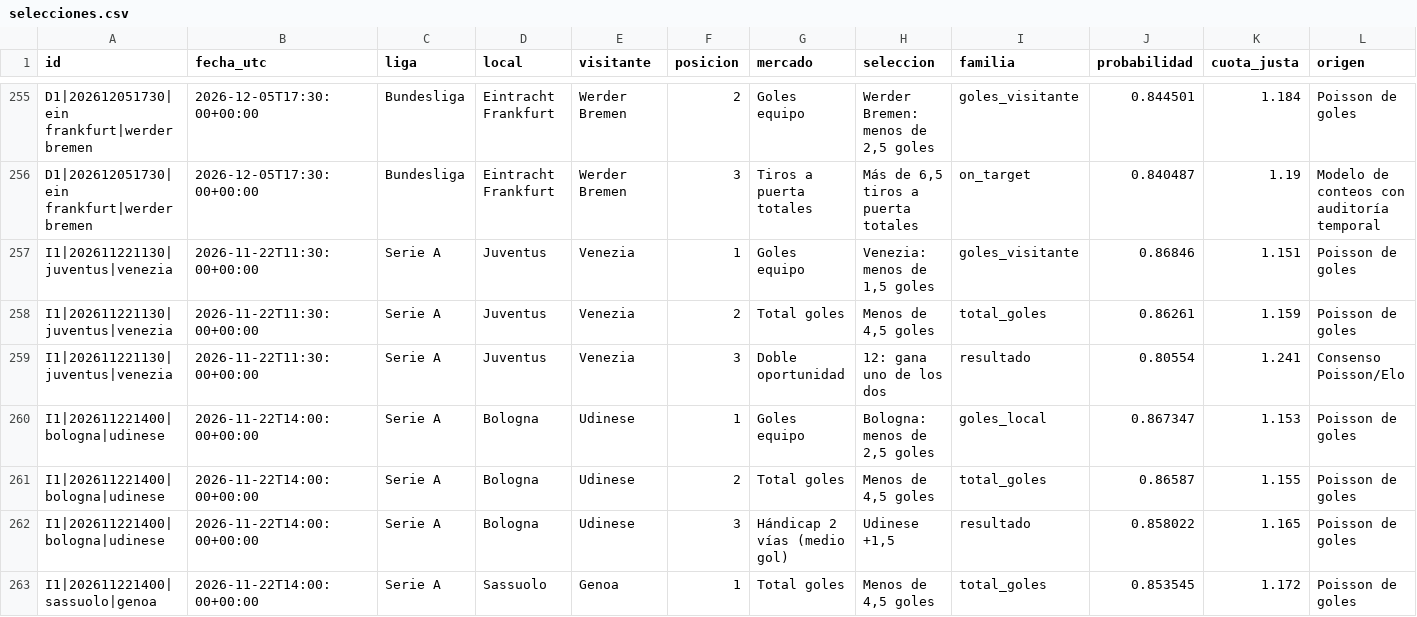
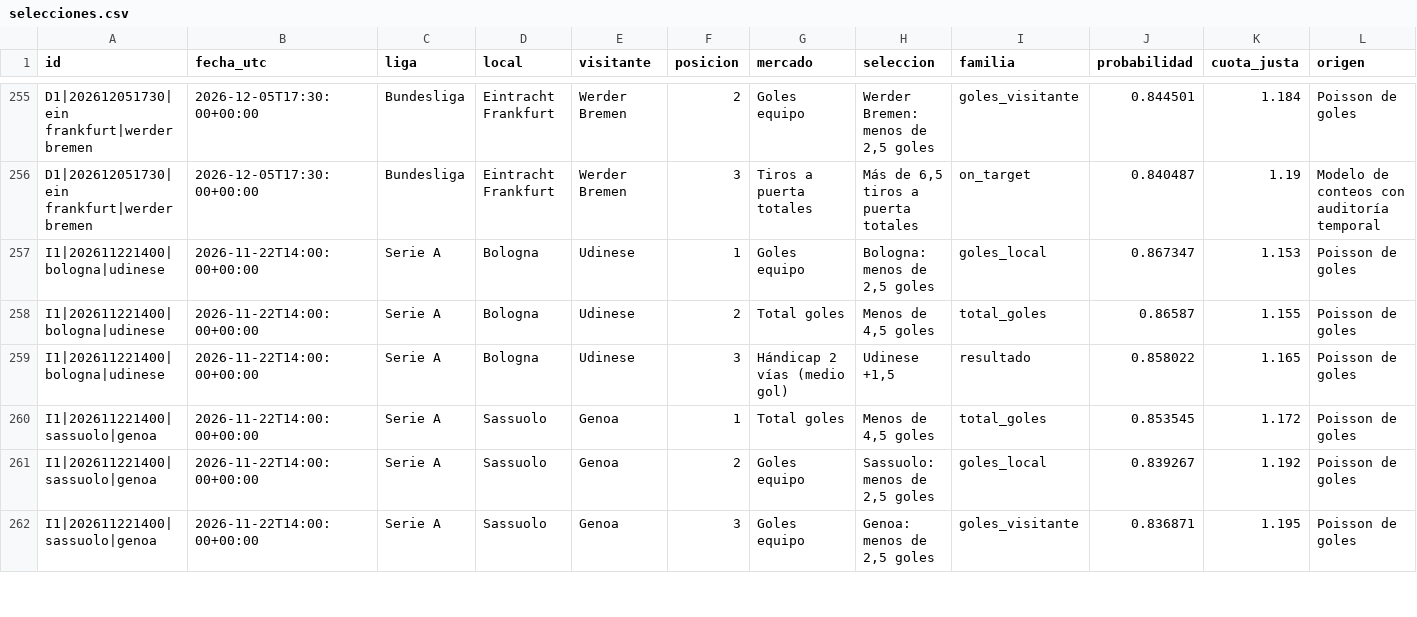
Before and after one commit to rasekes86/football-ai-lab, a CSV file: output/selecciones.csv, drawn as a sheet; only a part is shown, gaps mark what is left out; the shorter side is filled out with more unchanged rows; rows hold the shown columns only; the diff names each change by its address in the sheet, - before the commit and + after, or states it on an @@ line.

```diff
--- a/output/selecciones.csv
+++ b/output/selecciones.csv
-row 257: I1|202611221130|juventus|venezia | 2026-11-22T11:30:00+00:00 | Serie A | Juventus | Venezia | 1 | Goles equipo | Venezia: menos de 1,5 goles | goles_visitante | 0.86846 | 1.151 | Poisson de goles
-row 258: I1|202611221130|juventus|venezia | 2026-11-22T11:30:00+00:00 | Serie A | Juventus | Venezia | 2 | Total goles | Menos de 4,5 goles | total_goles | 0.86261 | 1.159 | Poisson de goles
-row 259: I1|202611221130|juventus|venezia | 2026-11-22T11:30:00+00:00 | Serie A | Juventus | Venezia | 3 | Doble oportunidad | 12: gana uno de los dos | resultado | 0.80554 | 1.241 | Consenso Poisson/Elo
```
Also changed, not shown: output/mercados.csv, output/predicciones.csv, 25 other files.
